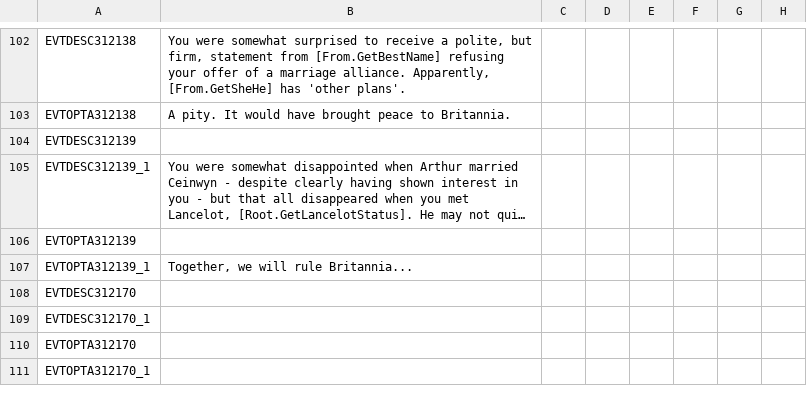
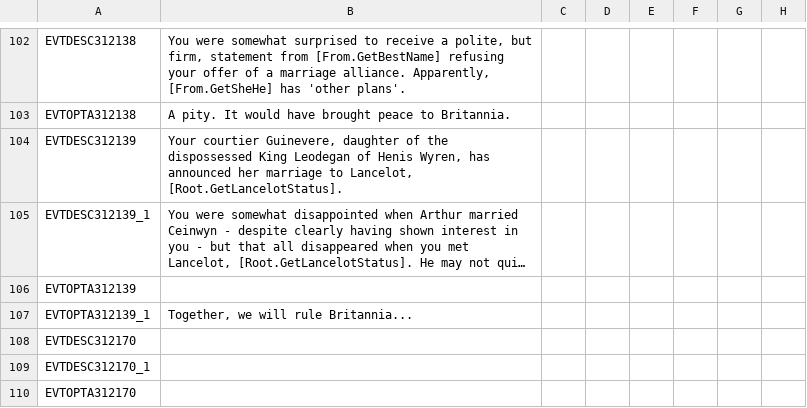
Before and after one commit to DC123456789/Britannia---The-Winter-King, a CSV file: Britannia/localisation/00 Events - Storyline.csv, drawn as a sheet; only a part is shown, gaps mark what is left out; the shorter side is filled out with more unchanged rows; long unchanged cells end in …; the diff names each change by its address in the sheet, - before the commit and + after, or states it on an @@ line.

```diff
--- a/Britannia/localisation/00 Events - Storyline.csv
+++ b/Britannia/localisation/00 Events - Storyline.csv
-B104: (empty)
+B104: Your courtier Guinevere, daughter of the dispossessed King Leodegan of Henis Wyren, has announced her marriage to Lancelot, [Root.GetLancelotStatus].
```
Also changed, not shown: 3 other files.
